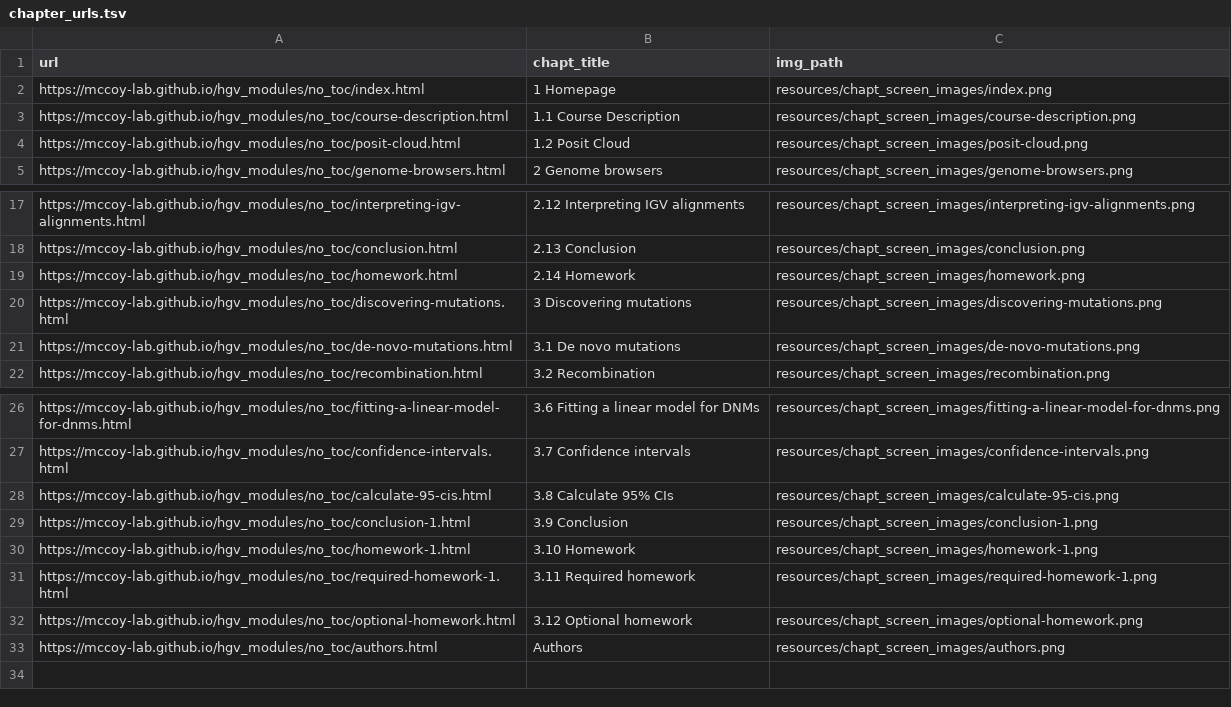
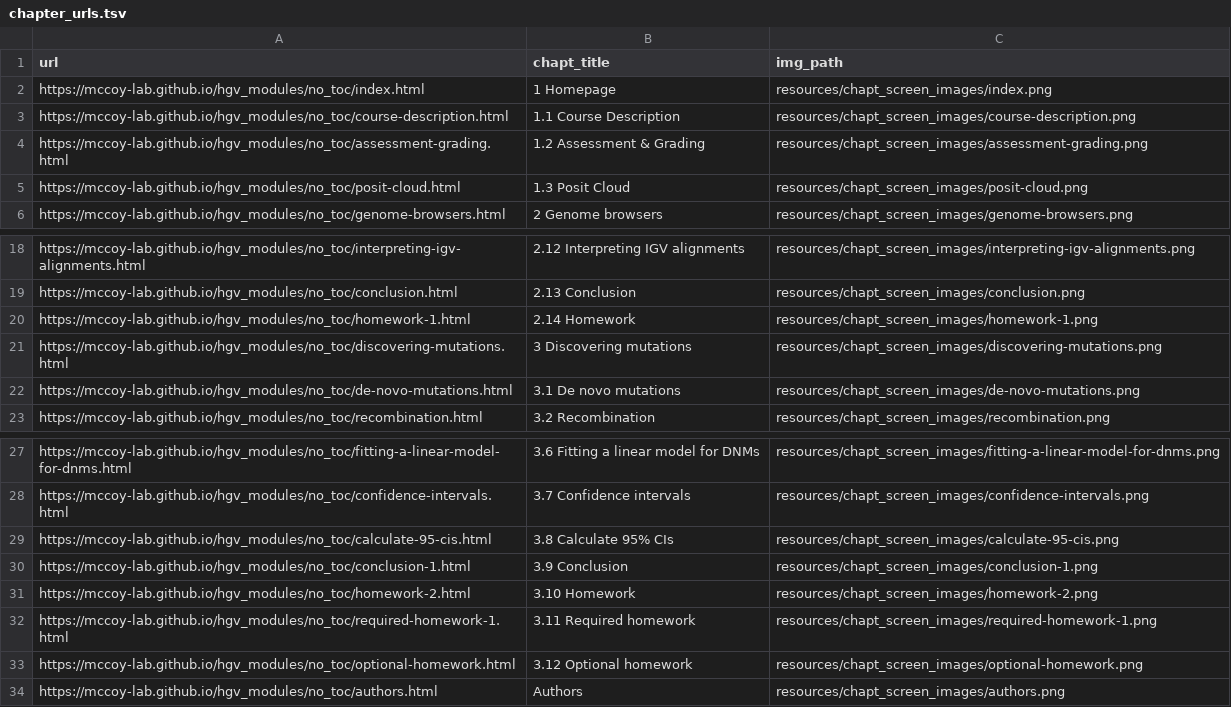
Before and after one commit to mccoy-lab/hgv_modules, a TSV file: resources/chapt_screen_images/chapter_urls.tsv, drawn as a sheet; only a part is shown, gaps mark what is left out.

```diff
--- a/resources/chapt_screen_images/chapter_urls.tsv
+++ b/resources/chapt_screen_images/chapter_urls.tsv
@@ -3,3 +3,4 @@ https://mccoy-lab.github.io/hgv_modules/no_toc/index.html	1 Homepage	resources/c
 https://mccoy-lab.github.io/hgv_modules/no_toc/course-description.html	1.1 Course Description	resources/chapt_screen_images/course-description.png
-https://mccoy-lab.github.io/hgv_modules/no_toc/posit-cloud.html	1.2 Posit Cloud	resources/chapt_screen_images/posit-cloud.png
+https://mccoy-lab.github.io/hgv_modules/no_toc/assessment-grading.html	1.2 Assessment & Grading	resources/chapt_screen_images/assessment-grading.png
+https://mccoy-lab.github.io/hgv_modules/no_toc/posit-cloud.html	1.3 Posit Cloud	resources/chapt_screen_images/posit-cloud.png
 https://mccoy-lab.github.io/hgv_modules/no_toc/genome-browsers.html	2 Genome browsers	resources/chapt_screen_images/genome-browsers.png
@@ -18,3 +19,3 @@ https://mccoy-lab.github.io/hgv_modules/no_toc/interpreting-igv-alignments.html
 https://mccoy-lab.github.io/hgv_modules/no_toc/conclusion.html	2.13 Conclusion	resources/chapt_screen_images/conclusion.png
-https://mccoy-lab.github.io/hgv_modules/no_toc/homework.html	2.14 Homework	resources/chapt_screen_images/homework.png
+https://mccoy-lab.github.io/hgv_modules/no_toc/homework-1.html	2.14 Homework	resources/chapt_screen_images/homework-1.png
 https://mccoy-lab.github.io/hgv_modules/no_toc/discovering-mutations.html	3 Discovering mutations	resources/chapt_screen_images/discovering-mutations.png
@@ -29,3 +30,3 @@ https://mccoy-lab.github.io/hgv_modules/no_toc/calculate-95-cis.html	3.8 Calcula
 https://mccoy-lab.github.io/hgv_modules/no_toc/conclusion-1.html	3.9 Conclusion	resources/chapt_screen_images/conclusion-1.png
-https://mccoy-lab.github.io/hgv_modules/no_toc/homework-1.html	3.10 Homework	resources/chapt_screen_images/homework-1.png
+https://mccoy-lab.github.io/hgv_modules/no_toc/homework-2.html	3.10 Homework	resources/chapt_screen_images/homework-2.png
 https://mccoy-lab.github.io/hgv_modules/no_toc/required-homework-1.html	3.11 Required homework	resources/chapt_screen_images/required-homework-1.png
```
Also changed, not shown: 17 other files.
